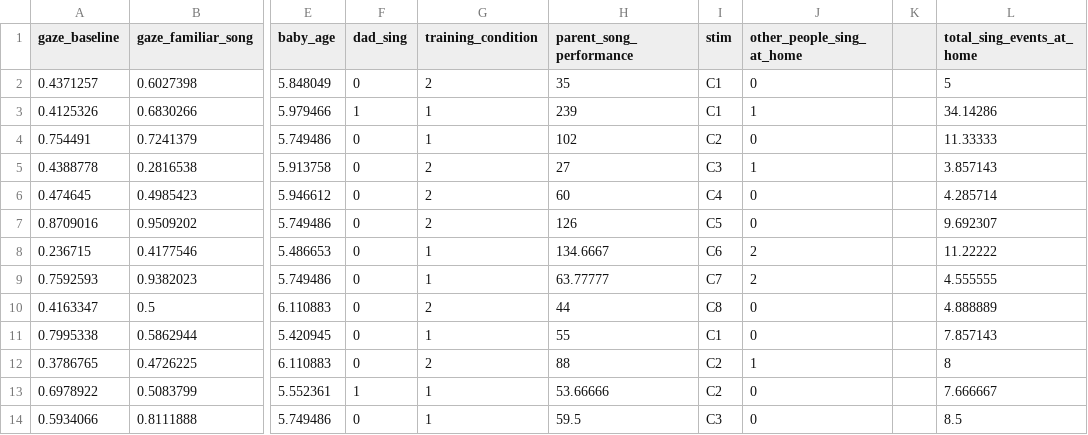
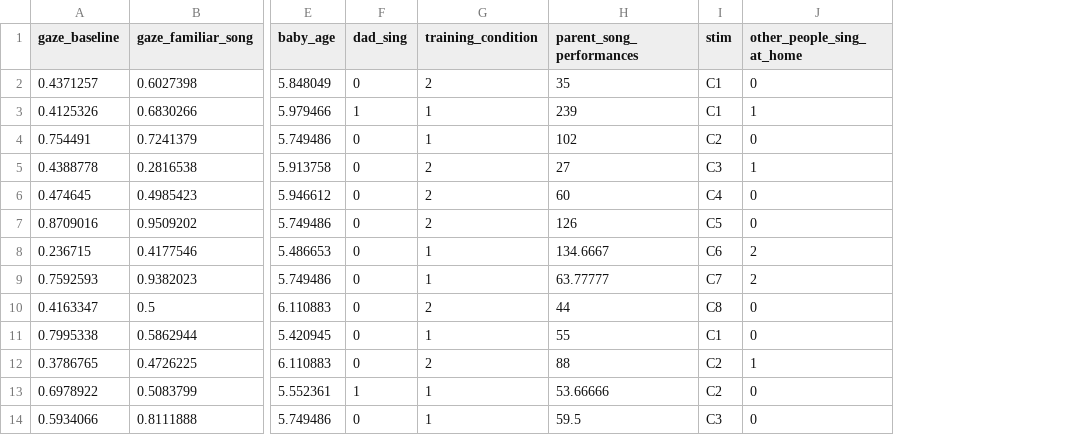
Before and after one commit to tbonne/IntroPychStats, a CSV file: data/LUL_pss_small.csv, drawn as a sheet; only a part is shown, gaps mark what is left out; the diff names each change by its address in the sheet, - before the commit and + after, or states it on an @@ line.

Commit message:
removed parent performance column

```diff
--- a/data/LUL_pss_small.csv
+++ b/data/LUL_pss_small.csv
-column K, empty
-column L (total_sing_events_at_home), rows 2-14: 5 | 34.14286 | 11.33333 | 3.857143 | 4.285714 | 9.692307 | 11.22222 | 4.555555 | 4.888889 | 7.857143 | 8 | 7.666667 | 8.5
-H1: parent_song_performance
+H1: parent_song_performances
```
